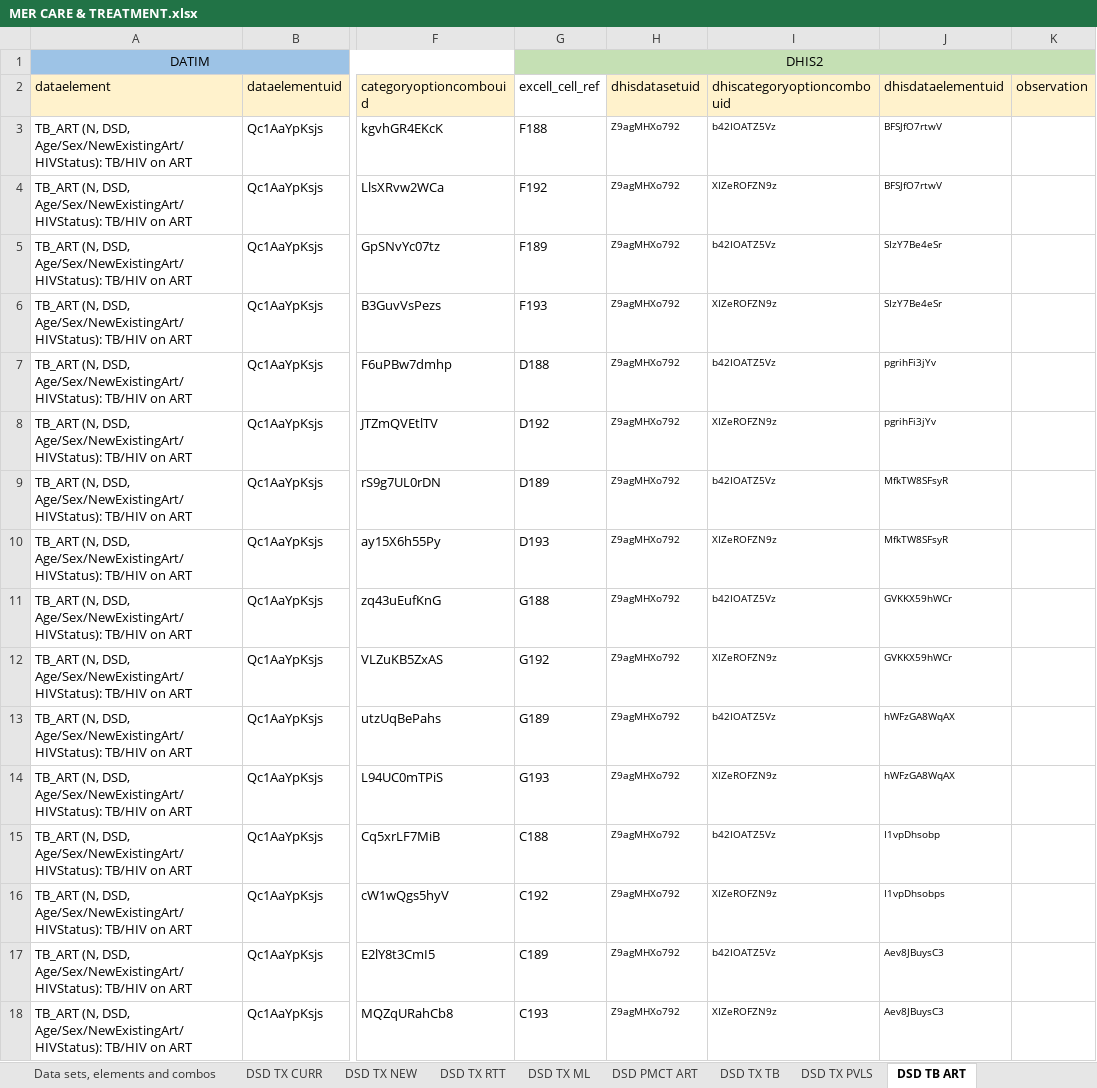
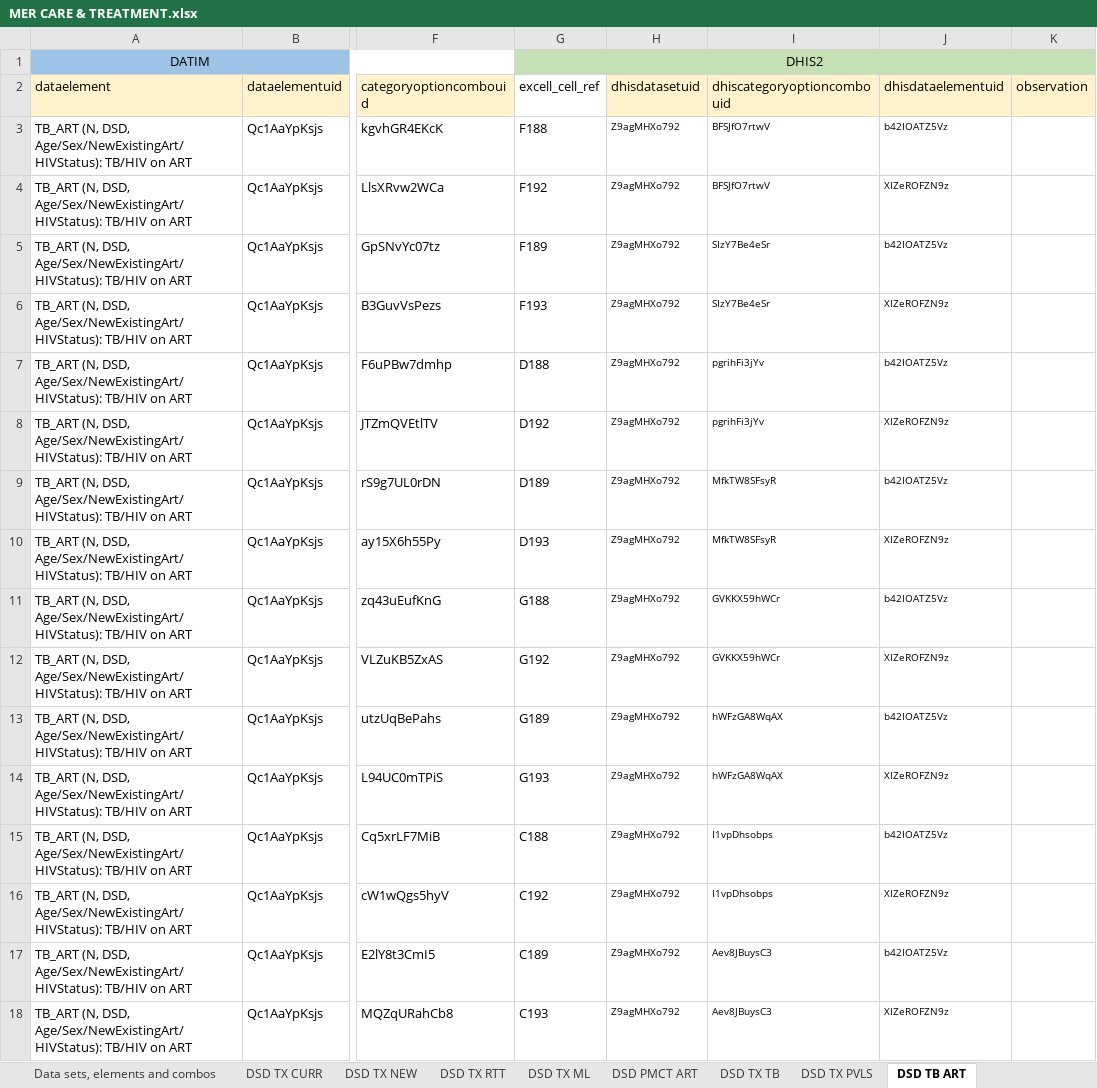
Before and after one commit to crysiscore/r-dhis2-mer-data-import, an Excel workbook: mapping/Datim/MER CARE & TREATMENT.xlsx, sheet DSD TB ART, drawn as a sheet; only a part is shown, gaps mark what is left out; values as stored, in another font and other column widths than the file's, no borders; the diff covers the shown part only; the diff names each change by its address in the sheet, - before the commit and + after, or states it on an @@ line.

```diff
--- a/mapping/Datim/MER CARE & TREATMENT.xlsx (sheet DSD TB ART)
+++ b/mapping/Datim/MER CARE & TREATMENT.xlsx (sheet DSD TB ART)
-I3 (dhiscategoryoptioncombouid): b42IOATZ5Vz
+I3 (dhiscategoryoptioncombouid): BFSJfO7rtwV
-J3 (dhisdataelementuid): BFSJfO7rtwV
+J3 (dhisdataelementuid): b42IOATZ5Vz
-I4 (dhiscategoryoptioncombouid): XIZeROFZN9z
+I4 (dhiscategoryoptioncombouid): BFSJfO7rtwV
-J4 (dhisdataelementuid): BFSJfO7rtwV
+J4 (dhisdataelementuid): XIZeROFZN9z
-I5 (dhiscategoryoptioncombouid): b42IOATZ5Vz
+I5 (dhiscategoryoptioncombouid): SIzY7Be4eSr
-J5 (dhisdataelementuid): SIzY7Be4eSr
+J5 (dhisdataelementuid): b42IOATZ5Vz
-I6 (dhiscategoryoptioncombouid): XIZeROFZN9z
+I6 (dhiscategoryoptioncombouid): SIzY7Be4eSr
-J6 (dhisdataelementuid): SIzY7Be4eSr
+J6 (dhisdataelementuid): XIZeROFZN9z
-I7 (dhiscategoryoptioncombouid): b42IOATZ5Vz
+I7 (dhiscategoryoptioncombouid): pgrihFi3jYv
-J7 (dhisdataelementuid): pgrihFi3jYv
+J7 (dhisdataelementuid): b42IOATZ5Vz
-I8 (dhiscategoryoptioncombouid): XIZeROFZN9z
+I8 (dhiscategoryoptioncombouid): pgrihFi3jYv
-J8 (dhisdataelementuid): pgrihFi3jYv
+J8 (dhisdataelementuid): XIZeROFZN9z
-I9 (dhiscategoryoptioncombouid): b42IOATZ5Vz
+I9 (dhiscategoryoptioncombouid): MfkTW8SFsyR
-J9 (dhisdataelementuid): MfkTW8SFsyR
+J9 (dhisdataelementuid): b42IOATZ5Vz
-I10 (dhiscategoryoptioncombouid): XIZeROFZN9z
+I10 (dhiscategoryoptioncombouid): MfkTW8SFsyR
-J10 (dhisdataelementuid): MfkTW8SFsyR
+J10 (dhisdataelementuid): XIZeROFZN9z
-I11 (dhiscategoryoptioncombouid): b42IOATZ5Vz
+I11 (dhiscategoryoptioncombouid): GVKKX59hWCr
-J11 (dhisdataelementuid): GVKKX59hWCr
+J11 (dhisdataelementuid): b42IOATZ5Vz
-I12 (dhiscategoryoptioncombouid): XIZeROFZN9z
+I12 (dhiscategoryoptioncombouid): GVKKX59hWCr
-J12 (dhisdataelementuid): GVKKX59hWCr
+J12 (dhisdataelementuid): XIZeROFZN9z
-I13 (dhiscategoryoptioncombouid): b42IOATZ5Vz
+I13 (dhiscategoryoptioncombouid): hWFzGA8WqAX
-J13 (dhisdataelementuid): hWFzGA8WqAX
+J13 (dhisdataelementuid): b42IOATZ5Vz
-I14 (dhiscategoryoptioncombouid): XIZeROFZN9z
+I14 (dhiscategoryoptioncombouid): hWFzGA8WqAX
-J14 (dhisdataelementuid): hWFzGA8WqAX
+J14 (dhisdataelementuid): XIZeROFZN9z
-I15 (dhiscategoryoptioncombouid): b42IOATZ5Vz
+I15 (dhiscategoryoptioncombouid): I1vpDhsobps
-J15 (dhisdataelementuid): I1vpDhsobp
+J15 (dhisdataelementuid): b42IOATZ5Vz
-I16 (dhiscategoryoptioncombouid): XIZeROFZN9z
+I16 (dhiscategoryoptioncombouid): I1vpDhsobps
-J16 (dhisdataelementuid): I1vpDhsobps
+J16 (dhisdataelementuid): XIZeROFZN9z
-I17 (dhiscategoryoptioncombouid): b42IOATZ5Vz
+I17 (dhiscategoryoptioncombouid): Aev8JBuysC3
-J17 (dhisdataelementuid): Aev8JBuysC3
+J17 (dhisdataelementuid): b42IOATZ5Vz
-I18 (dhiscategoryoptioncombouid): XIZeROFZN9z
+I18 (dhiscategoryoptioncombouid): Aev8JBuysC3
-J18 (dhisdataelementuid): Aev8JBuysC3
+J18 (dhisdataelementuid): XIZeROFZN9z
```
Also changed, not shown: 104 edited cells elsewhere in this sheet, sheet DSD TX ML, sheet DSD TX PVLS, sheet DSD TX CURR, sheet DSD TX TB, sheet DSD TX NEW, sheet DSD TX RTT, 1 more sheet, mapping/Datim/MER ATS.xlsx, mapping/Datim/MER SMI.xlsx, 19 other files.
